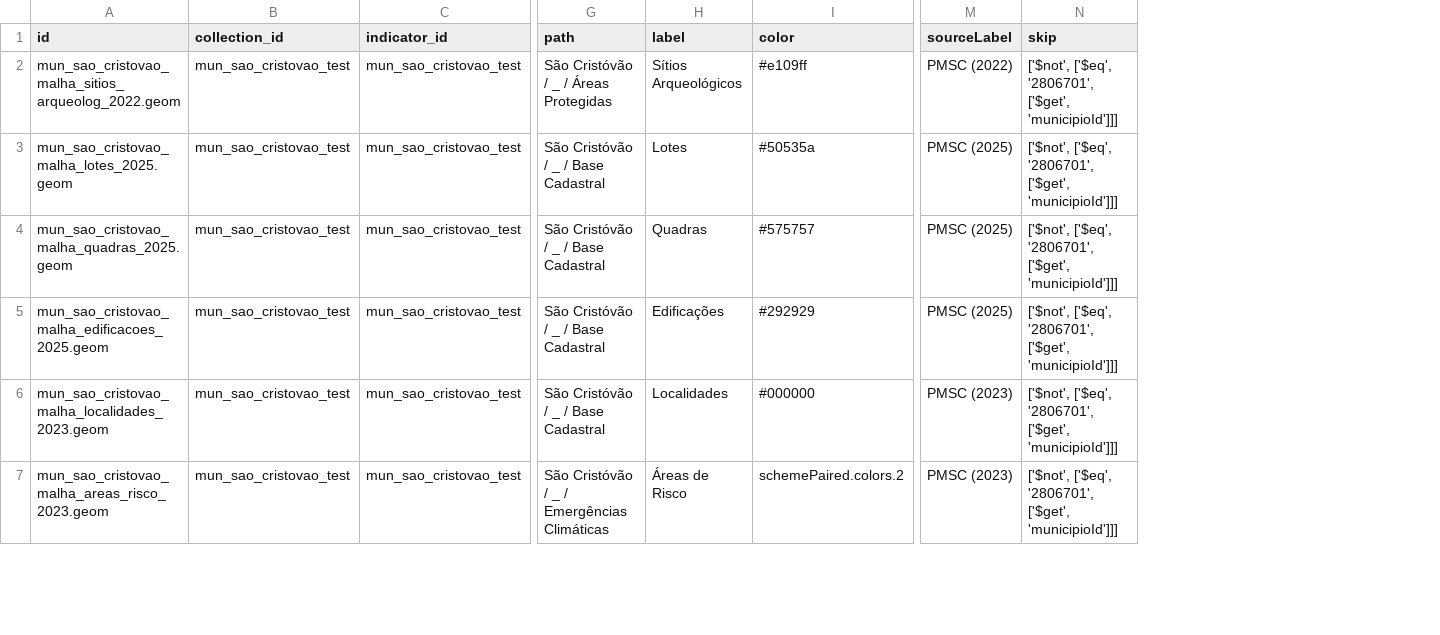
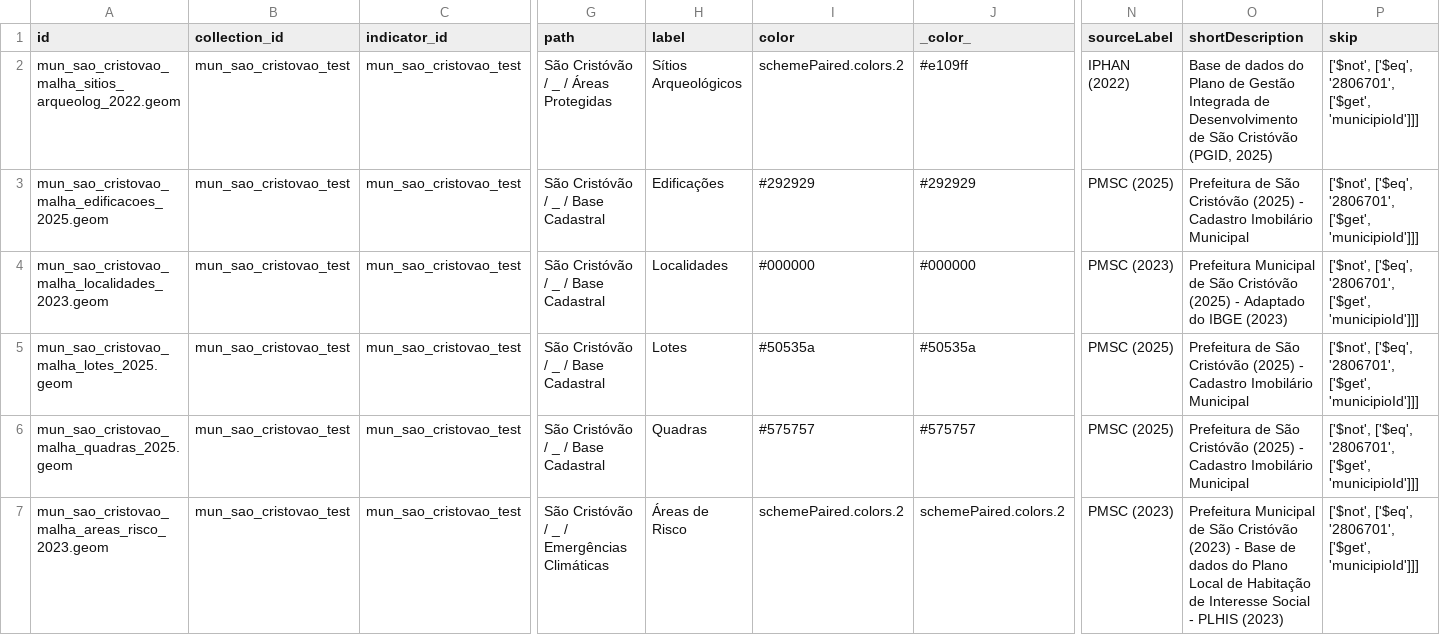
Before and after one commit to GeoReDUS/georedus, a CSV file: georedus/data/mun_sao_cristovao.csv, drawn as a sheet; only a part is shown, gaps mark what is left out; removed rows and columns are numbered as before the commit, all else as after; rows hold the shown columns only; the diff covers the shown part only; the diff names each change by its address in the sheet, - before the commit and + after, or states it on an @@ line.

```diff
--- a/georedus/data/mun_sao_cristovao.csv
+++ b/georedus/data/mun_sao_cristovao.csv
+column J (_color_), rows 2-4: #e109ff | #292929 | #000000; row 7: schemePaired.colors.2
+column O (shortDescription), rows 2-4: Base de dados do Plano de Gestão Integrada de Desenvolvimento de São Cristóvão (PGID, 2025) | Prefeitura de São Cristóvão (2025) - Cadastro Imobilário Municipal | Prefeitura Municipal de São Cristóvão (2025) - Adaptado do IBGE (2023); row 7: Prefeitura Municipal de São Cristóvão (2023) - Base de dados do Plano Local de Habitação de Interesse Social - PLHIS (2023)
-I2 (color): #e109ff
+I2 (color): schemePaired.colors.2
-N2 (sourceLabel): PMSC (2022)
+N2 (sourceLabel): IPHAN (2022)
-row 3: mun_sao_cristovao_malha_lotes_2025.geom | mun_sao_cristovao_test | mun_sao_cristovao_test | São Cristóvão / _ / Base Cadastral | Lotes | #50535a | PMSC (2025) | ['$not', ['$eq', '2806701', ['$get', 'municipioId']]]
+row 5: mun_sao_cristovao_malha_lotes_2025.geom | mun_sao_cristovao_test | mun_sao_cristovao_test | São Cristóvão / _ / Base Cadastral | Lotes | #50535a | #50535a | PMSC (2025) | Prefeitura de São Cristóvão (2025) - Cadastro Imobilário Municipal | ['$not', ['$eq', '2806701', ['$get', 'municipioId']]]
@@ row 4 moved to row 6: mun_sao_cristovao_malha_quadras_2025.geo… @@
```
Also changed, not shown: 3 added rows, 3 removed rows, 1 moved row and 23 edited cells elsewhere in this file, 1 other file.
